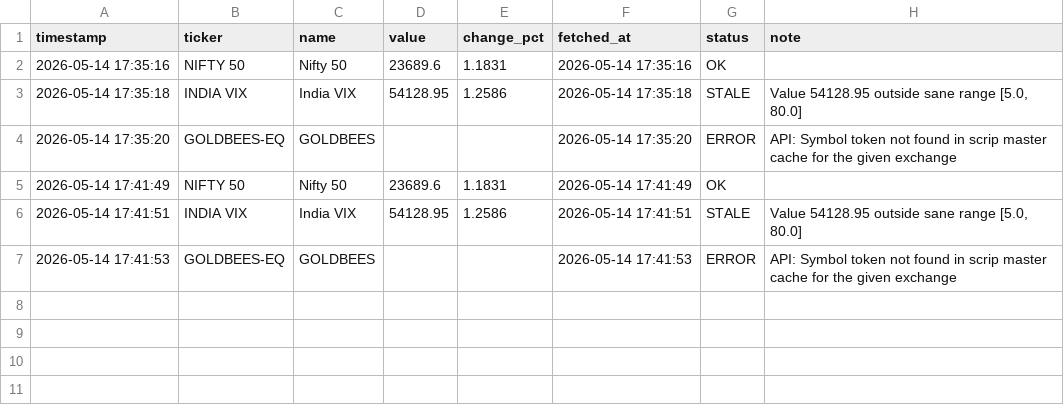
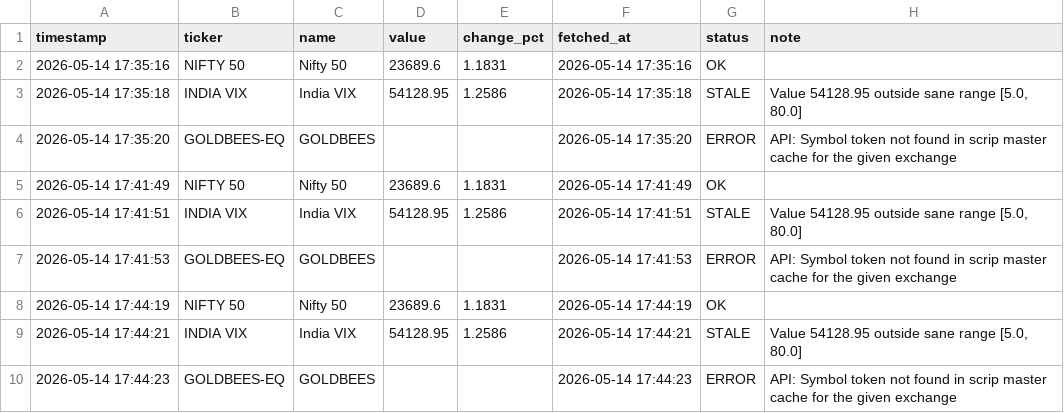
Before and after one commit to abhiarjun231-netizen/Engine-A-Dashboard-v2, a CSV file: data/core/angel_one_indian.csv, drawn as a sheet.

```diff
--- a/data/core/angel_one_indian.csv
+++ b/data/core/angel_one_indian.csv
@@ -7 +7,4 @@ timestamp,ticker,name,value,change_pct,fetched_at,status,note
 2026-05-14 17:41:53,GOLDBEES-EQ,GOLDBEES,,,2026-05-14 17:41:53,ERROR,API: Symbol token not found in scrip master cache for the given exchange
+2026-05-14 17:44:19,NIFTY 50,Nifty 50,23689.6,1.1831,2026-05-14 17:44:19,OK,
+2026-05-14 17:44:21,INDIA VIX,India VIX,54128.95,1.2586,2026-05-14 17:44:21,STALE,"Value 54128.95 outside sane range [5.0, 80.0]"
+2026-05-14 17:44:23,GOLDBEES-EQ,GOLDBEES,,,2026-05-14 17:44:23,ERROR,API: Symbol token not found in scrip master cache for the given exchange
```
Also changed, not shown: data/core/yfinance_global.csv.
